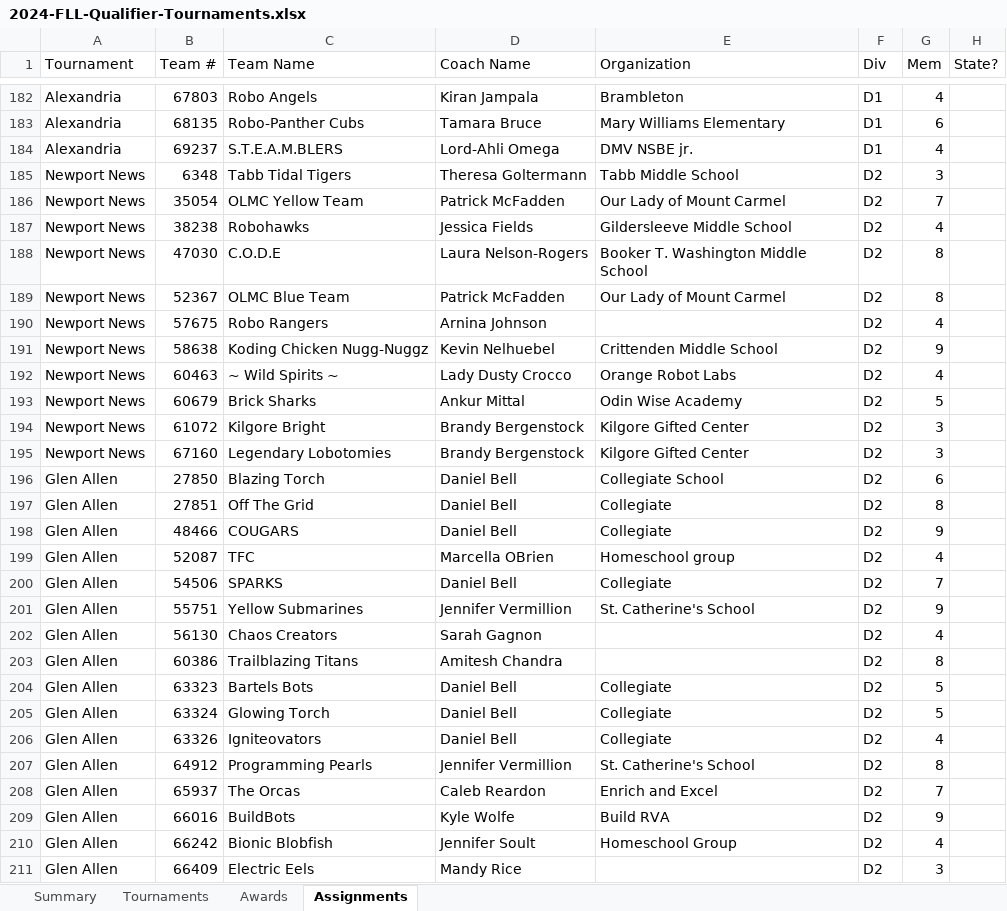
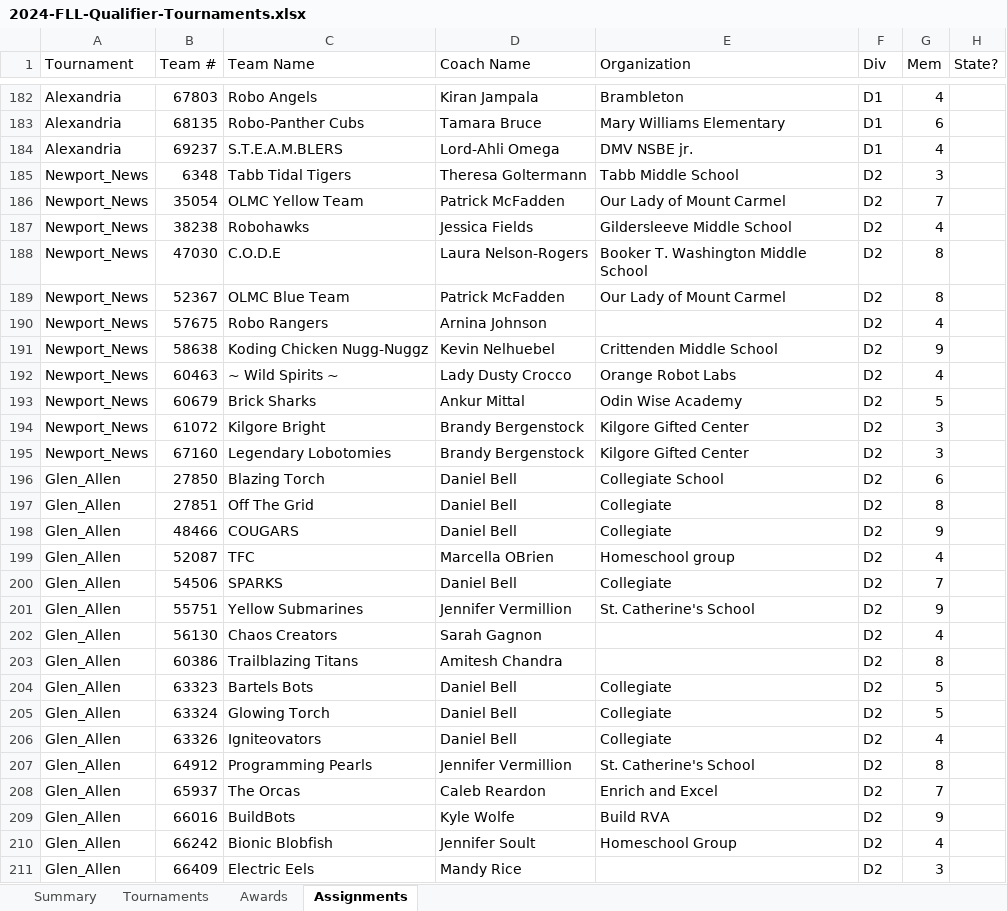
Before and after one commit to MrGibbage/OJS_Script_maker_NG, an Excel workbook: 2024/2024-FLL-Qualifier-Tournaments.xlsx, sheet Assignments, drawn as a sheet; only a part is shown, gaps mark what is left out; values as stored, in another font and other column widths than the file's, no borders; table styles not drawn; the diff covers the shown part only; the diff names each change by its address in the sheet, - before the commit and + after, or states it on an @@ line.

```diff
--- a/2024/2024-FLL-Qualifier-Tournaments.xlsx (sheet Assignments)
+++ b/2024/2024-FLL-Qualifier-Tournaments.xlsx (sheet Assignments)
-A185:A195 (Tournament): Newport News
+A185:A195 (Tournament): Newport_News
-A196:A211 (Tournament): Glen Allen
+A196:A211 (Tournament): Glen_Allen
```
Also changed, not shown: 71 edited cells elsewhere in this sheet, sheet Awards, sheet Tournaments, sheet Summary, 1 other file.
